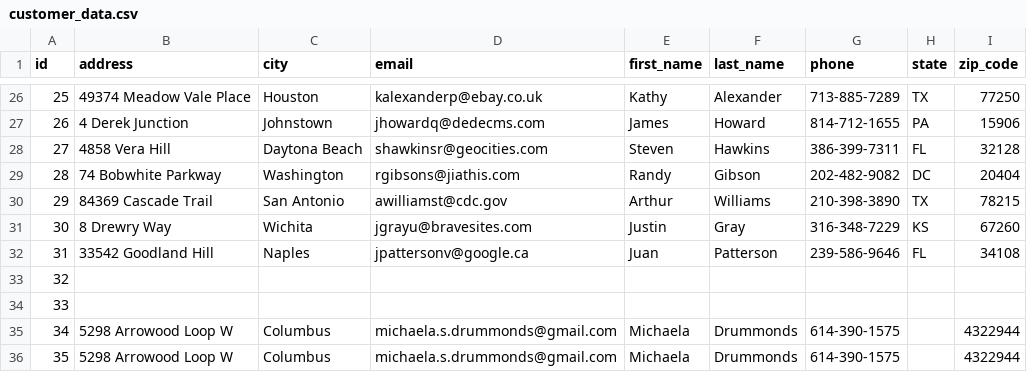
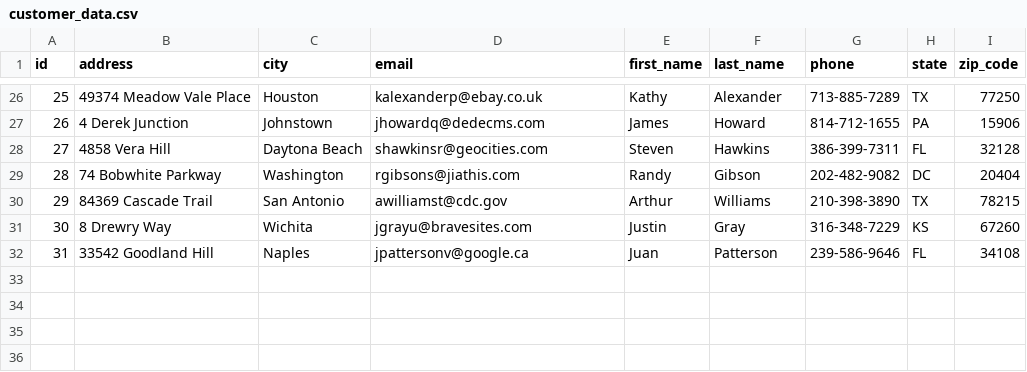
Before and after one commit to kayla-drummonds/aguafina-app, a CSV file: SQL scripts/customer_data.csv, drawn as a sheet; only a part is shown, gaps mark what is left out; the diff names each change by its address in the sheet, - before the commit and + after, or states it on an @@ line.

Commit message:
removed some customers

```diff
--- a/SQL scripts/customer_data.csv
+++ b/SQL scripts/customer_data.csv
-row 33: 32
-row 34: 33
-row 35: 34 | 5298 Arrowood Loop W | Columbus | michaela.s.drummonds@gmail.com | Michaela | Drummonds | 614-390-1575 |  | 4322944
-row 36: 35 | 5298 Arrowood Loop W | Columbus | michaela.s.drummonds@gmail.com | Michaela | Drummonds | 614-390-1575 |  | 4322944
```
